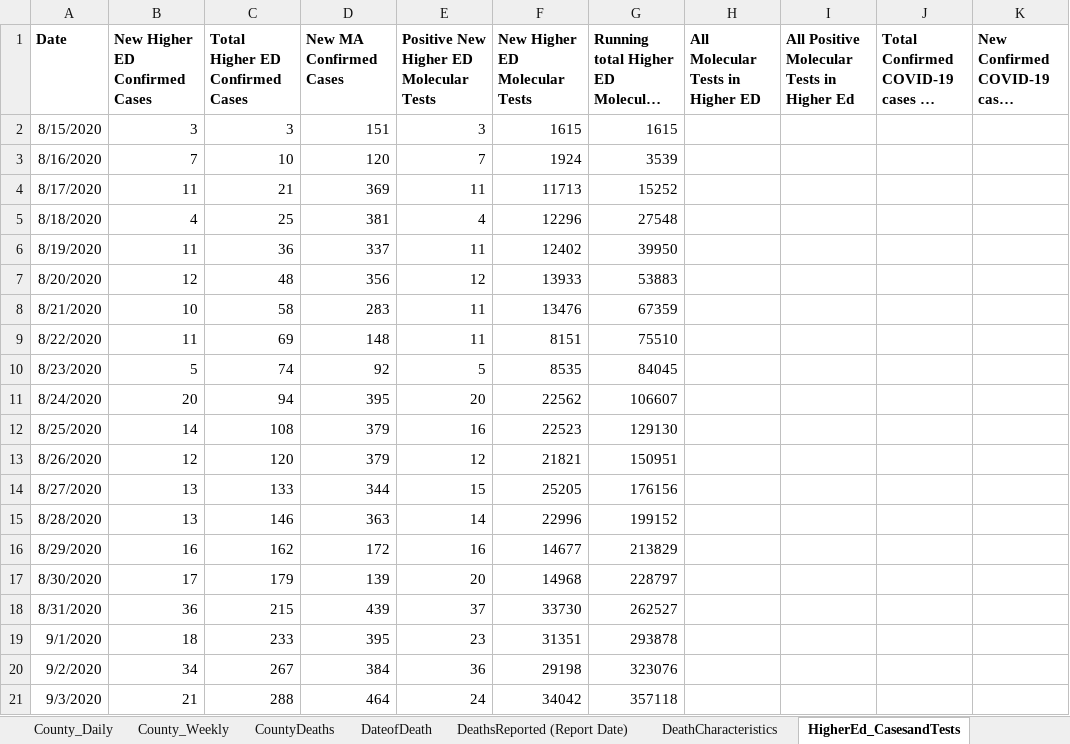
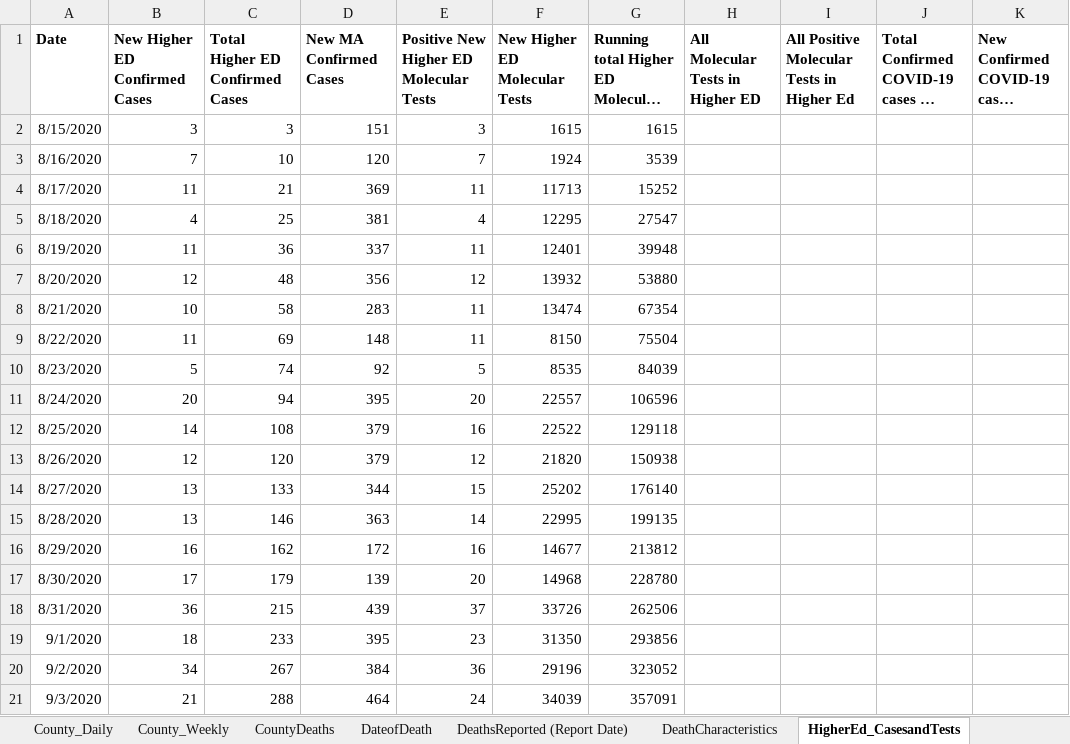
Before and after one commit to kerskine/kerskine.github.io, an Excel workbook: data.xlsx, sheet HigherEd_CasesandTests, drawn as a sheet; only a part is shown; long unchanged cells end in …; values as stored, in another font and other column widths than the file's, no borders; the diff covers the shown part only; the diff names each change by its address in the sheet, - before the commit and + after, or states it on an @@ line.

```diff
--- a/data.xlsx (sheet HigherEd_CasesandTests)
+++ b/data.xlsx (sheet HigherEd_CasesandTests)
-F5 (New Higher ED Molecular Tests): 12296
+F5 (New Higher ED Molecular Tests): 12295
-G5: 27548
+G5: 27547
-F6 (New Higher ED Molecular Tests): 12402
+F6 (New Higher ED Molecular Tests): 12401
-G6: 39950
+G6: 39948
-F7 (New Higher ED Molecular Tests): 13933
+F7 (New Higher ED Molecular Tests): 13932
-G7: 53883
+G7: 53880
-F8 (New Higher ED Molecular Tests): 13476
+F8 (New Higher ED Molecular Tests): 13474
-G8: 67359
+G8: 67354
-F9 (New Higher ED Molecular Tests): 8151
+F9 (New Higher ED Molecular Tests): 8150
-G9: 75510
+G9: 75504
-G10: 84045
+G10: 84039
-F11 (New Higher ED Molecular Tests): 22562
+F11 (New Higher ED Molecular Tests): 22557
-G11: 106607
+G11: 106596
-F12 (New Higher ED Molecular Tests): 22523
+F12 (New Higher ED Molecular Tests): 22522
-G12: 129130
+G12: 129118
-F13 (New Higher ED Molecular Tests): 21821
+F13 (New Higher ED Molecular Tests): 21820
-G13: 150951
+G13: 150938
-F14 (New Higher ED Molecular Tests): 25205
+F14 (New Higher ED Molecular Tests): 25202
-G14: 176156
+G14: 176140
-F15 (New Higher ED Molecular Tests): 22996
+F15 (New Higher ED Molecular Tests): 22995
-G15: 199152
+G15: 199135
-G16: 213829
+G16: 213812
-G17: 228797
+G17: 228780
-F18 (New Higher ED Molecular Tests): 33730
+F18 (New Higher ED Molecular Tests): 33726
-G18: 262527
+G18: 262506
-F19 (New Higher ED Molecular Tests): 31351
+F19 (New Higher ED Molecular Tests): 31350
-G19: 293878
+G19: 293856
-F20 (New Higher ED Molecular Tests): 29198
+F20 (New Higher ED Molecular Tests): 29196
-G20: 323076
+G20: 323052
-F21 (New Higher ED Molecular Tests): 34042
+F21 (New Higher ED Molecular Tests): 34039
-G21: 357118
+G21: 357091
```
Also changed, not shown: 6 added rows and 416 edited cells elsewhere in this sheet, sheet Weekly_City_Town, sheet TestingByDate (Test Date), sheet CasesByDate (Test Date), sheet County_Daily, sheet CasesByDate_Probable, sheet County_Weekly, 17 more sheets, 12 other files.
